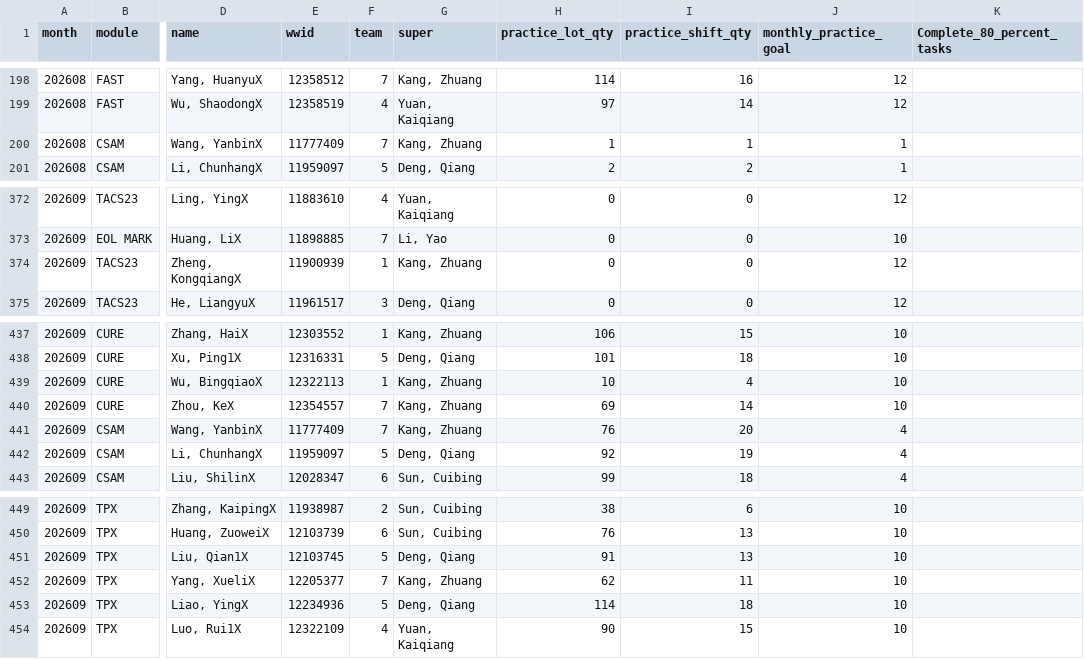
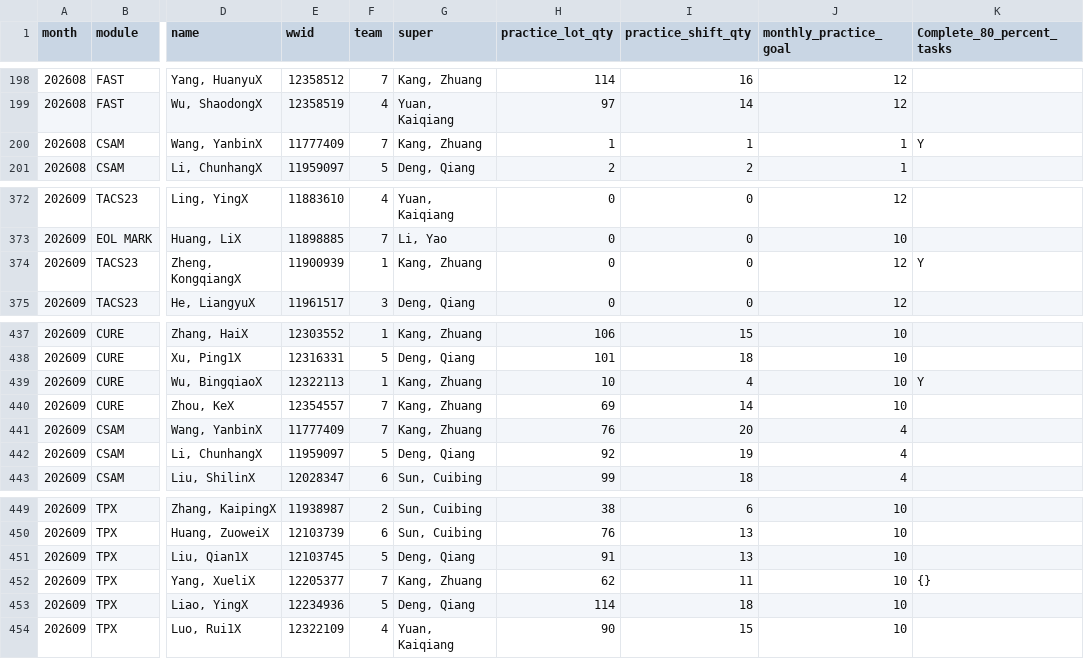
Before and after one commit to Songzhaohua/CDAT_CW_Practice_Dashboard-, a CSV file: data/CDAT_CW_Practice_data_his.csv, drawn as a sheet; only a part is shown, gaps mark what is left out; the diff covers the shown part only; the diff names each change by its address in the sheet, - before the commit and + after, or states it on an @@ line.

```diff
--- a/data/CDAT_CW_Practice_data_his.csv
+++ b/data/CDAT_CW_Practice_data_his.csv
-K200 (Complete_80_percent_tasks): (empty)
+K200 (Complete_80_percent_tasks): Y
-K374 (Complete_80_percent_tasks): (empty)
+K374 (Complete_80_percent_tasks): Y
-K439 (Complete_80_percent_tasks): (empty)
+K439 (Complete_80_percent_tasks): Y
-K452 (Complete_80_percent_tasks): (empty)
+K452 (Complete_80_percent_tasks): {}
```
Also changed, not shown: 7 edited cells elsewhere in this file.
